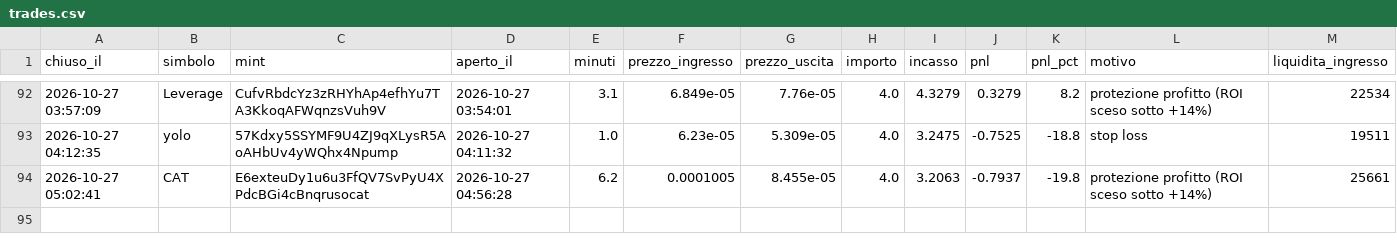
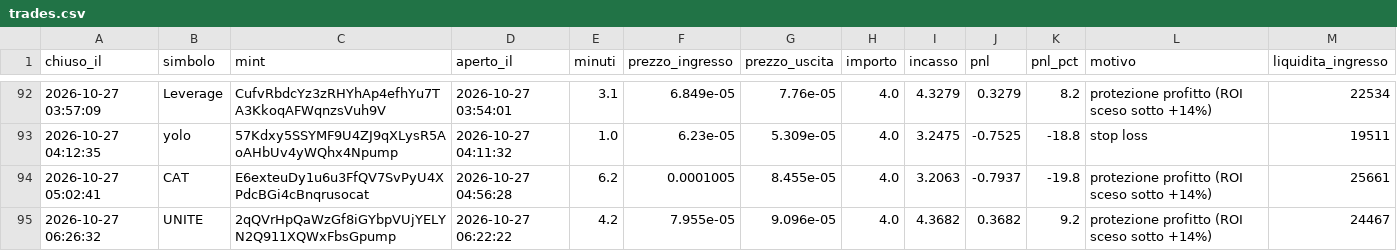
Before and after one commit to rniko1508-ui/Paper-bot, a CSV file: trades.csv, drawn as a sheet; only a part is shown, gaps mark what is left out.

```diff
--- a/trades.csv
+++ b/trades.csv
@@ -94 +94,2 @@ chiuso_il,simbolo,mint,aperto_il,minuti,prezzo_ingresso,prezzo_uscita,importo,in
 2026-10-27 05:02:41,CAT,E6exteuDy1u6u3FfQV7SvPyU4XPdcBGi4cBnqrusocat,2026-10-27 04:56:28,6.2,0.0001005,8.455e-05,4.0,3.2063,-0.7937,-19.8,protezione profitto (ROI sceso sotto +14%),25661
+2026-10-27 06:26:32,UNITE,2qQVrHpQaWzGf8iGYbpVUjYELYN2Q911XQWxFbsGpump,2026-10-27 06:22:22,4.2,7.955e-05,9.096e-05,4.0,4.3682,0.3682,9.2,protezione profitto (ROI sceso sotto +14%),24467
```
Also changed, not shown: observations.csv, 2 other files.
